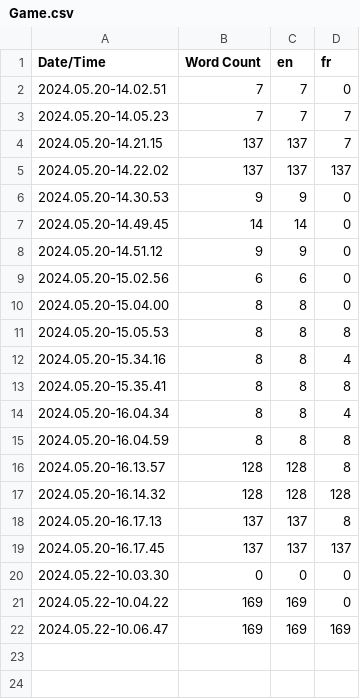
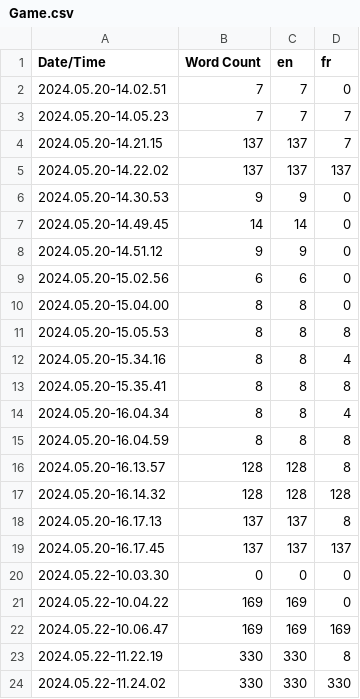
Before and after one commit to slamerly/DeusExMachinaPrototype, a CSV file: Content/Localization/Game/Game.csv, drawn as a sheet; the diff names each change by its address in the sheet, - before the commit and + after, or states it on an @@ line.

```diff
--- a/Content/Localization/Game/Game.csv
+++ b/Content/Localization/Game/Game.csv
+row 23: 2024.05.22-11.22.19 | 330 | 330 | 8
+row 24: 2024.05.22-11.24.02 | 330 | 330 | 330
```
Also changed, not shown: 13 other files.
